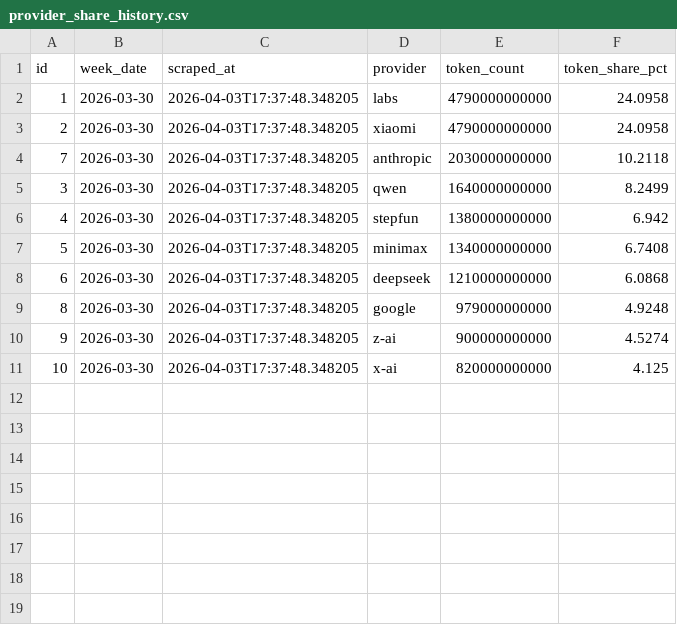
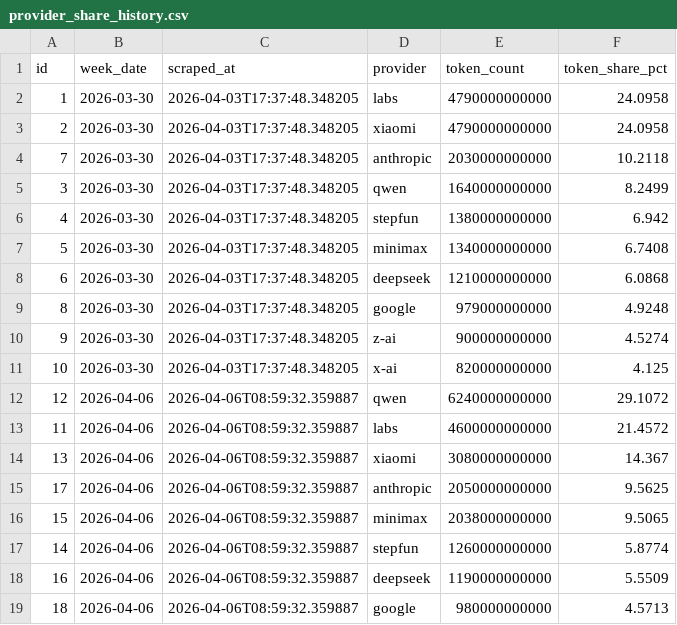
Before and after one commit to AlexLS8888/ai-monitor-public, a CSV file: data/provider_share_history.csv, drawn as a sheet; the diff names each change by its address in the sheet, - before the commit and + after, or states it on an @@ line.

Commit message:
data: 2026-04-06

```diff
--- a/data/provider_share_history.csv
+++ b/data/provider_share_history.csv
+row 12: 12 | 2026-04-06 | 2026-04-06T08:59:32.359887 | qwen | 6240000000000 | 29.1072
+row 13: 11 | 2026-04-06 | 2026-04-06T08:59:32.359887 | labs | 4600000000000 | 21.4572
+row 14: 13 | 2026-04-06 | 2026-04-06T08:59:32.359887 | xiaomi | 3080000000000 | 14.367
+row 15: 17 | 2026-04-06 | 2026-04-06T08:59:32.359887 | anthropic | 2050000000000 | 9.5625
+row 16: 15 | 2026-04-06 | 2026-04-06T08:59:32.359887 | minimax | 2038000000000 | 9.5065
+row 17: 14 | 2026-04-06 | 2026-04-06T08:59:32.359887 | stepfun | 1260000000000 | 5.8774
+row 18: 16 | 2026-04-06 | 2026-04-06T08:59:32.359887 | deepseek | 1190000000000 | 5.5509
+row 19: 18 | 2026-04-06 | 2026-04-06T08:59:32.359887 | google | 980000000000 | 4.5713
```
Also changed, not shown: data/llm_weekly_metrics.csv, 2 other files.
